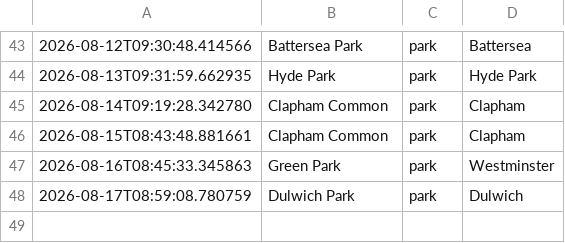
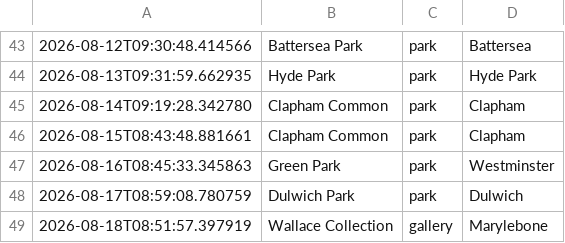
Before and after one commit to olioldfield83/ai-weather-agent, a CSV file: recommendation_history.csv, drawn as a sheet; only a part is shown, gaps mark what is left out; the diff names each change by its address in the sheet, - before the commit and + after, or states it on an @@ line.

```diff
--- a/recommendation_history.csv
+++ b/recommendation_history.csv
+row 49: 2026-08-18T08:51:57.397919 | Wallace Collection | gallery | Marylebone
```
